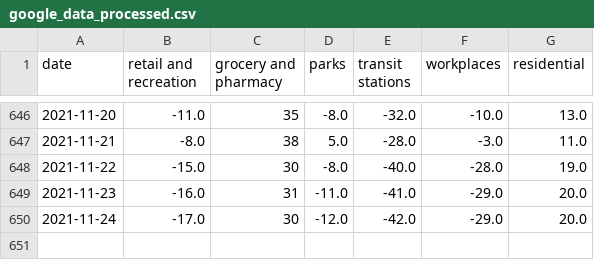
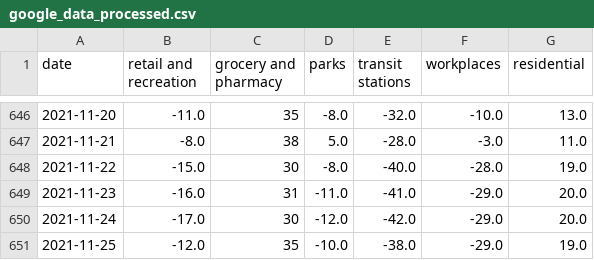
Before and after one commit to tamagusko/manilaCovid19, a CSV file: data/google_data_processed.csv, drawn as a sheet; only a part is shown, gaps mark what is left out; the diff names each change by its address in the sheet, - before the commit and + after, or states it on an @@ line.

Commit message:
Latest data: Mon Nov 29 02:00:56 UTC 2021

```diff
--- a/data/google_data_processed.csv
+++ b/data/google_data_processed.csv
+row 651: 2021-11-25 | -12.0 | 35 | -10.0 | -38.0 | -29.0 | 19.0
```
